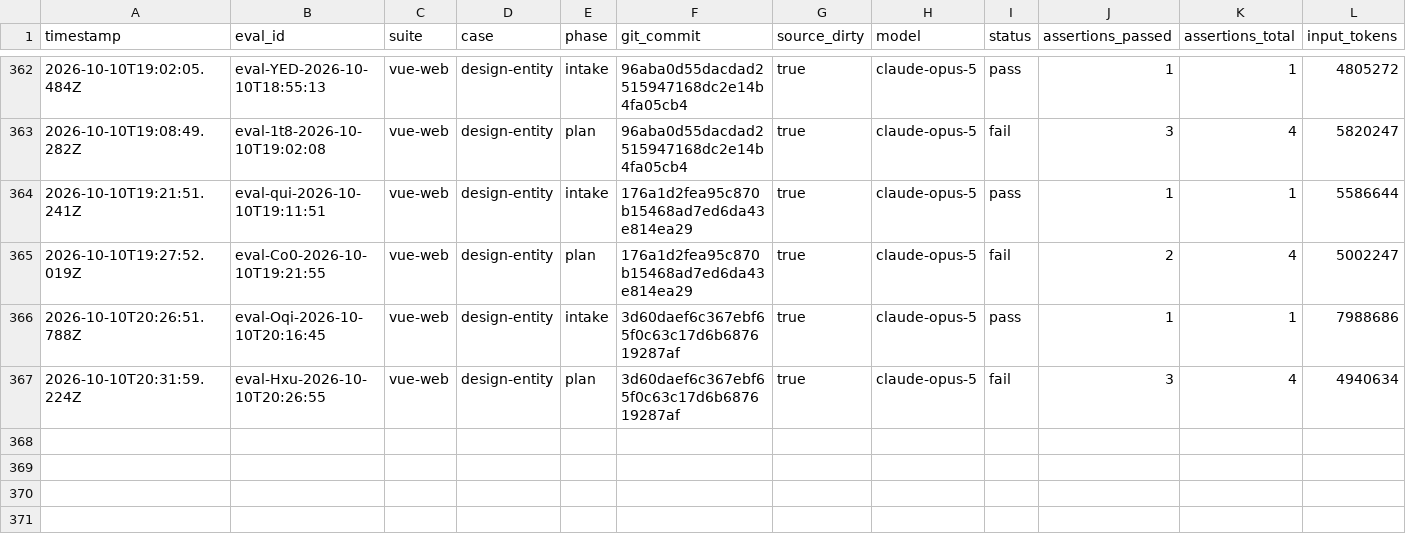
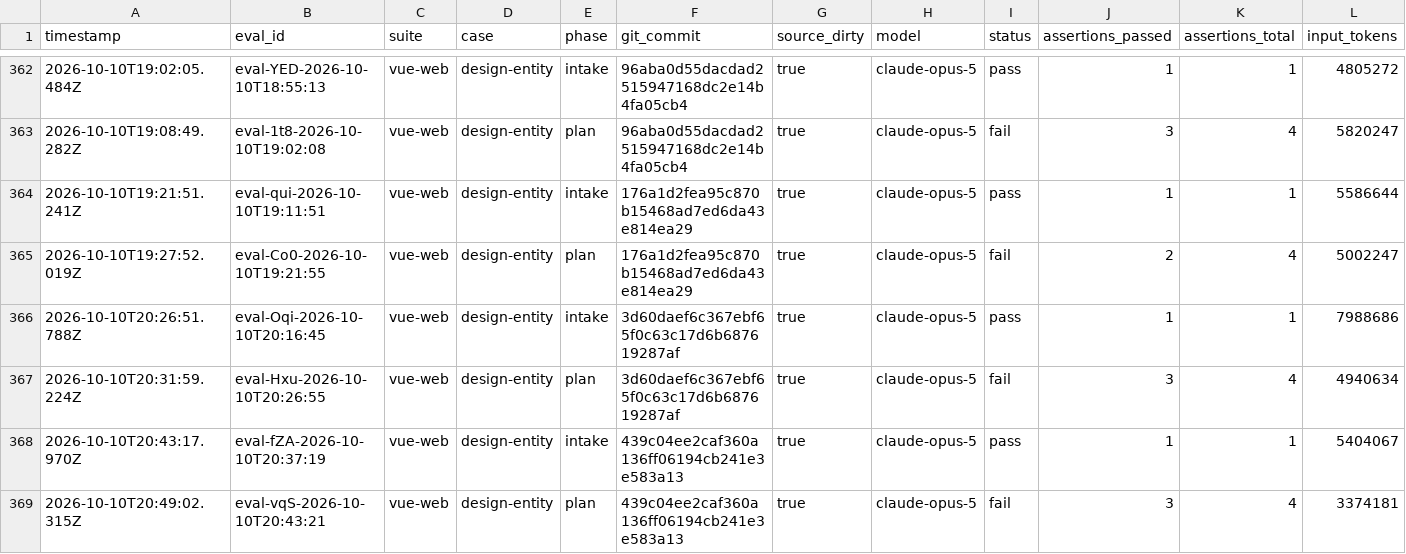
Before and after one commit to pen-drop/designbook, a CSV file: promptfoo/results.csv, drawn as a sheet; only a part is shown, gaps mark what is left out; rows hold the shown columns only; the diff names each change by its address in the sheet, - before the commit and + after, or states it on an @@ line.

Commit message:
fix: require an assistant message with the tree before sealing
Planner prompt now names that assistant message as the step before
plan build. Builder and write-planning say the next assistant
message body is plan-tree stdout.

ref:DESIGNBOOK-85

```diff
--- a/promptfoo/results.csv
+++ b/promptfoo/results.csv
+row 368: 2026-10-10T20:43:17.970Z | eval-fZA-2026-10-10T20:37:19 | vue-web | design-entity | intake | 439c04ee2caf360a136ff06194cb241e3e583a13 | true | claude-opus-5 | pass | 1 | 1 | 5404067
+row 369: 2026-10-10T20:49:02.315Z | eval-vqS-2026-10-10T20:43:21 | vue-web | design-entity | plan | 439c04ee2caf360a136ff06194cb241e3e583a13 | true | claude-opus-5 | fail | 3 | 4 | 3374181
```
Also changed, not shown: 3 other files.
